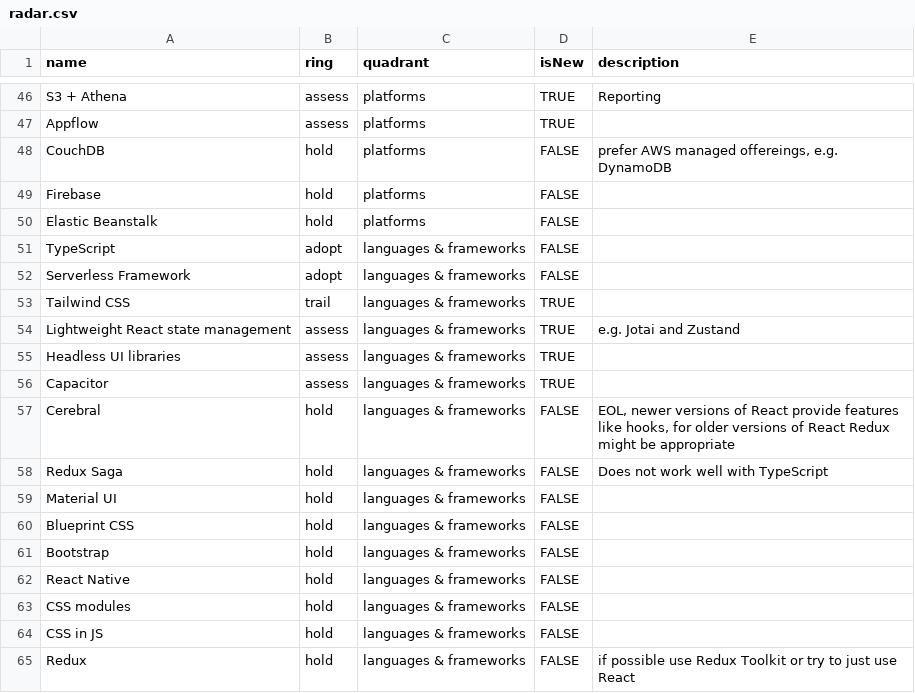
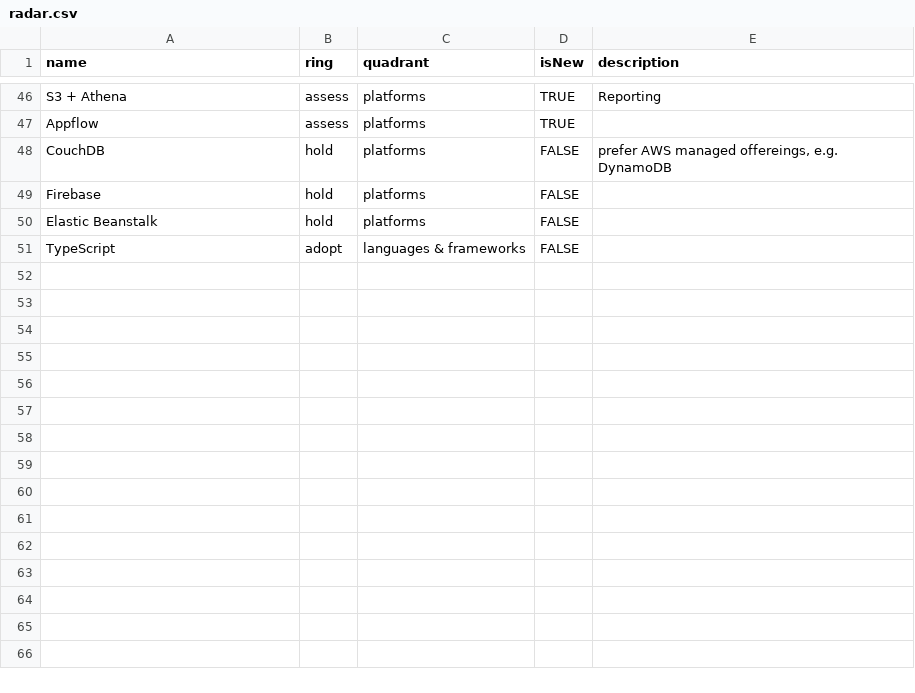
Before and after one commit to conqa/tech-radar, a CSV file: radar.csv, drawn as a sheet; only a part is shown, gaps mark what is left out.

Commit message:
chore: remove most languages & frameworks

```diff
--- a/radar.csv
+++ b/radar.csv
@@ -51,15 +51 @@ Elastic Beanstalk,hold,platforms,FALSE,
 TypeScript,adopt,languages & frameworks,FALSE,
-Serverless Framework,adopt,languages & frameworks,FALSE,
-Tailwind CSS,trail,languages & frameworks,TRUE,
-Lightweight React state management,assess,languages & frameworks,TRUE,e.g. Jotai and Zustand
-Headless UI libraries,assess,languages & frameworks,TRUE,
-Capacitor,assess,languages & frameworks,TRUE,
-Cerebral,hold,languages & frameworks,FALSE,"EOL, newer versions of React provide features like hooks, for older versions of React Redux might be appropriate"
-Redux Saga,hold,languages & frameworks,FALSE,Does not work well with TypeScript
-Material UI,hold,languages & frameworks,FALSE,
-Blueprint CSS,hold,languages & frameworks,FALSE,
-Bootstrap,hold,languages & frameworks,FALSE,
-React Native,hold,languages & frameworks,FALSE,
-CSS modules,hold,languages & frameworks,FALSE,
-CSS in JS,hold,languages & frameworks,FALSE,
-Redux,hold,languages & frameworks,FALSE,if possible use Redux Toolkit or try to just use React
```
